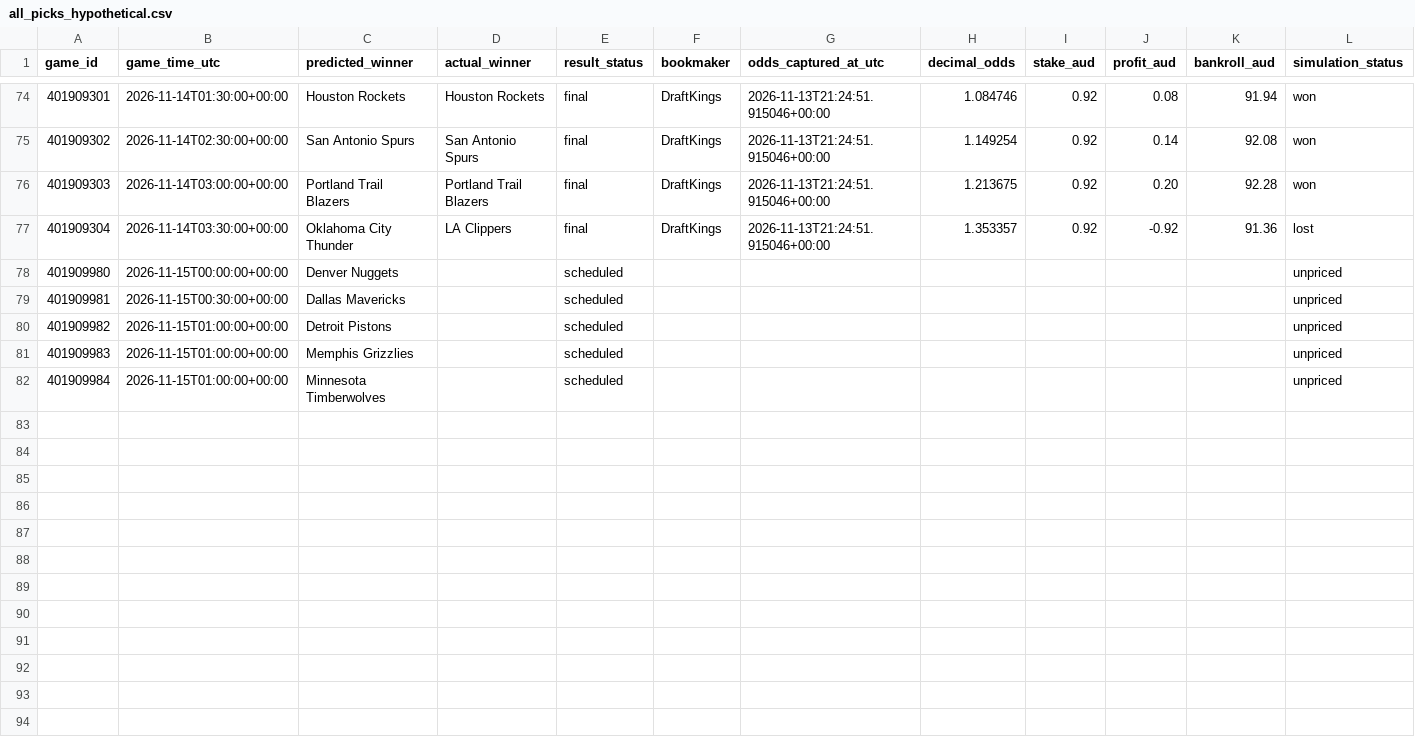
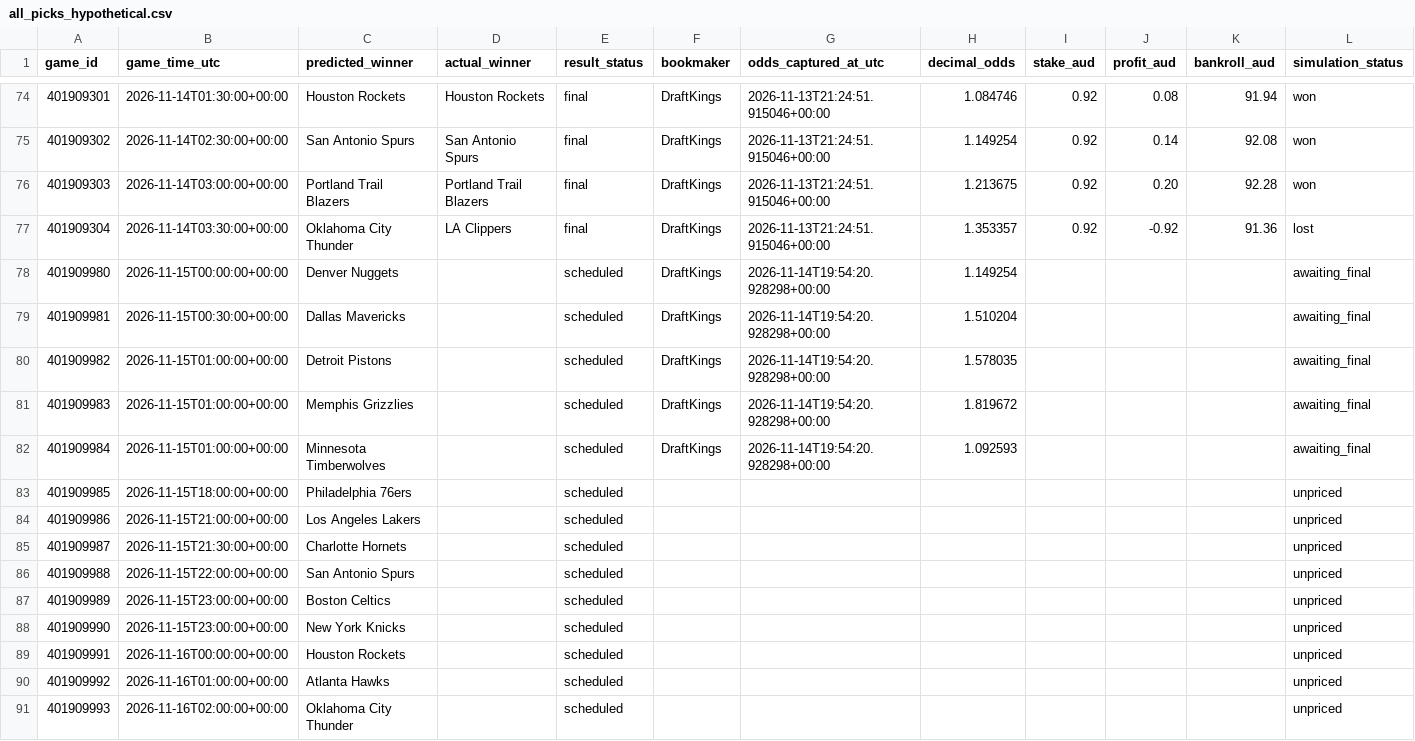
Before and after one commit to kensu-kimsu/nbamoneyprinter, a CSV file: research/prediction_results/all_picks_hypothetical.csv, drawn as a sheet; only a part is shown, gaps mark what is left out.

```diff
--- a/research/prediction_results/all_picks_hypothetical.csv
+++ b/research/prediction_results/all_picks_hypothetical.csv
@@ -77,6 +77,15 @@ game_id,game_time_utc,predicted_winner,actual_winner,result_status,bookmaker,odd
 401909304,2026-11-14T03:30:00+00:00,Oklahoma City Thunder,LA Clippers,final,DraftKings,2026-11-13T21:24:51.915046+00:00,1.353357,0.92,-0.92,91.36,lost
-401909980,2026-11-15T00:00:00+00:00,Denver Nuggets,,scheduled,,,,,,,unpriced
-401909981,2026-11-15T00:30:00+00:00,Dallas Mavericks,,scheduled,,,,,,,unpriced
-401909982,2026-11-15T01:00:00+00:00,Detroit Pistons,,scheduled,,,,,,,unpriced
-401909983,2026-11-15T01:00:00+00:00,Memphis Grizzlies,,scheduled,,,,,,,unpriced
-401909984,2026-11-15T01:00:00+00:00,Minnesota Timberwolves,,scheduled,,,,,,,unpriced
+401909980,2026-11-15T00:00:00+00:00,Denver Nuggets,,scheduled,DraftKings,2026-11-14T19:54:20.928298+00:00,1.149254,,,,awaiting_final
+401909981,2026-11-15T00:30:00+00:00,Dallas Mavericks,,scheduled,DraftKings,2026-11-14T19:54:20.928298+00:00,1.510204,,,,awaiting_final
+401909982,2026-11-15T01:00:00+00:00,Detroit Pistons,,scheduled,DraftKings,2026-11-14T19:54:20.928298+00:00,1.578035,,,,awaiting_final
+401909983,2026-11-15T01:00:00+00:00,Memphis Grizzlies,,scheduled,DraftKings,2026-11-14T19:54:20.928298+00:00,1.819672,,,,awaiting_final
+401909984,2026-11-15T01:00:00+00:00,Minnesota Timberwolves,,scheduled,DraftKings,2026-11-14T19:54:20.928298+00:00,1.092593,,,,awaiting_final
+401909985,2026-11-15T18:00:00+00:00,Philadelphia 76ers,,scheduled,,,,,,,unpriced
+401909986,2026-11-15T21:00:00+00:00,Los Angeles Lakers,,scheduled,,,,,,,unpriced
+401909987,2026-11-15T21:30:00+00:00,Charlotte Hornets,,scheduled,,,,,,,unpriced
+401909988,2026-11-15T22:00:00+00:00,San Antonio Spurs,,scheduled,,,,,,,unpriced
+401909989,2026-11-15T23:00:00+00:00,Boston Celtics,,scheduled,,,,,,,unpriced
+401909990,2026-11-15T23:00:00+00:00,New York Knicks,,scheduled,,,,,,,unpriced
+401909991,2026-11-16T00:00:00+00:00,Houston Rockets,,scheduled,,,,,,,unpriced
+401909992,2026-11-16T01:00:00+00:00,Atlanta Hawks,,scheduled,,,,,,,unpriced
+401909993,2026-11-16T02:00:00+00:00,Oklahoma City Thunder,,scheduled,,,,,,,unpriced
```
Also changed, not shown: research/prediction_results/all_predictions.csv, 2 other files.
